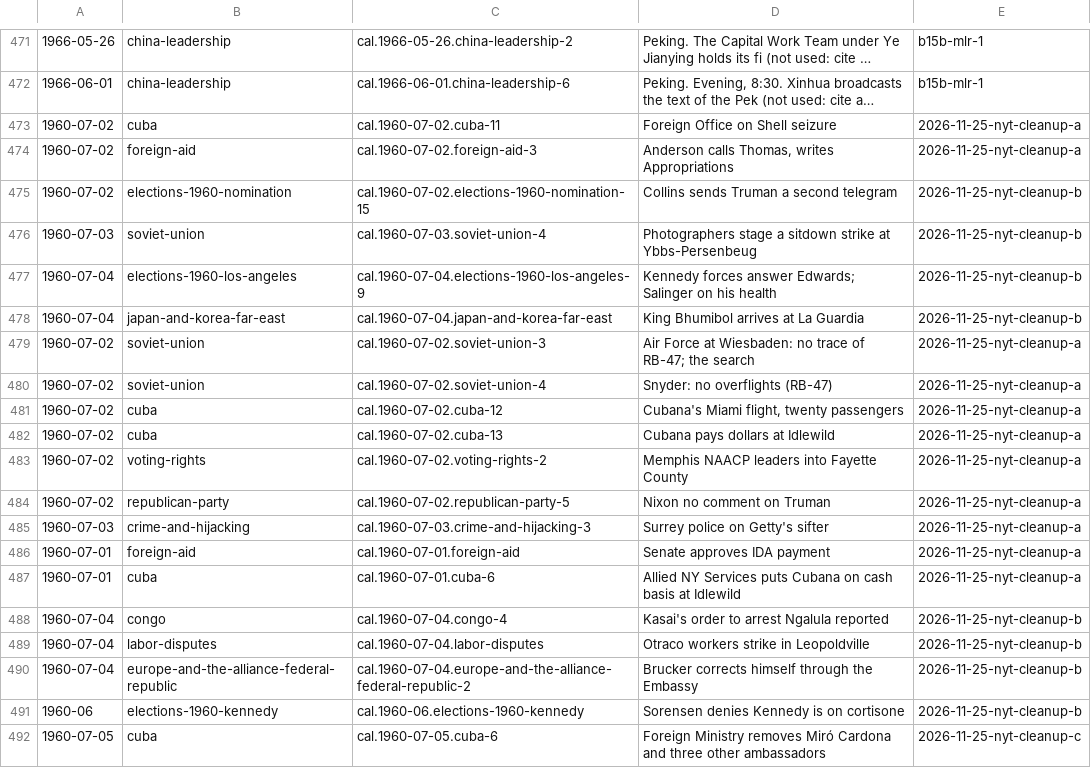
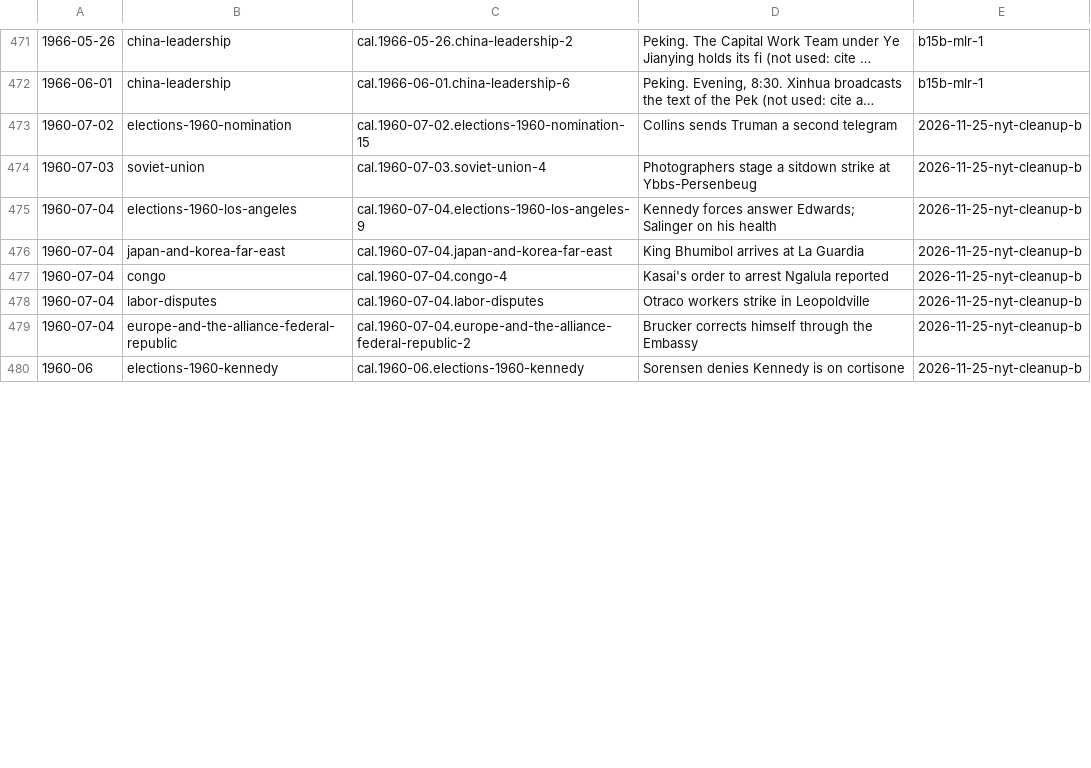
Before and after one commit to Impending2223/bib, a TSV file: inbox/new-entries.tsv, drawn as a sheet; only a part is shown, gaps mark what is left out; long unchanged cells end in …; the diff covers the shown part only; the diff names each change by its address in the sheet, - before the commit and + after, or states it on an @@ line.

```diff
--- a/inbox/new-entries.tsv
+++ b/inbox/new-entries.tsv
-row 473: 1960-07-02 | cuba | cal.1960-07-02.cuba-11 | Foreign Office on Shell seizure | 2026-11-25-nyt-cleanup-a
-row 474: 1960-07-02 | foreign-aid | cal.1960-07-02.foreign-aid-3 | Anderson calls Thomas, writes Appropriations | 2026-11-25-nyt-cleanup-a
-row 479: 1960-07-02 | soviet-union | cal.1960-07-02.soviet-union-3 | Air Force at Wiesbaden: no trace of RB-47; the search | 2026-11-25-nyt-cleanup-a
-row 480: 1960-07-02 | soviet-union | cal.1960-07-02.soviet-union-4 | Snyder: no overflights (RB-47) | 2026-11-25-nyt-cleanup-a
-row 481: 1960-07-02 | cuba | cal.1960-07-02.cuba-12 | Cubana's Miami flight, twenty passengers | 2026-11-25-nyt-cleanup-a
-row 482: 1960-07-02 | cuba | cal.1960-07-02.cuba-13 | Cubana pays dollars at Idlewild | 2026-11-25-nyt-cleanup-a
-row 483: 1960-07-02 | voting-rights | cal.1960-07-02.voting-rights-2 | Memphis NAACP leaders into Fayette County | 2026-11-25-nyt-cleanup-a
-row 484: 1960-07-02 | republican-party | cal.1960-07-02.republican-party-5 | Nixon no comment on Truman | 2026-11-25-nyt-cleanup-a
-row 485: 1960-07-03 | crime-and-hijacking | cal.1960-07-03.crime-and-hijacking-3 | Surrey police on Getty's sifter | 2026-11-25-nyt-cleanup-a
-row 486: 1960-07-01 | foreign-aid | cal.1960-07-01.foreign-aid | Senate approves IDA payment | 2026-11-25-nyt-cleanup-a
-row 487: 1960-07-01 | cuba | cal.1960-07-01.cuba-6 | Allied NY Services puts Cubana on cash basis at Idlewild | 2026-11-25-nyt-cleanup-a
-row 492: 1960-07-05 | cuba | cal.1960-07-05.cuba-6 | Foreign Ministry removes Miró Cardona and three other ambassadors | 2026-11-25-nyt-cleanup-c
```
Also changed, not shown: 11 removed rows and 2 edited cells elsewhere in this file, notes/nyt/dating-c4.tsv, 23 other files.
